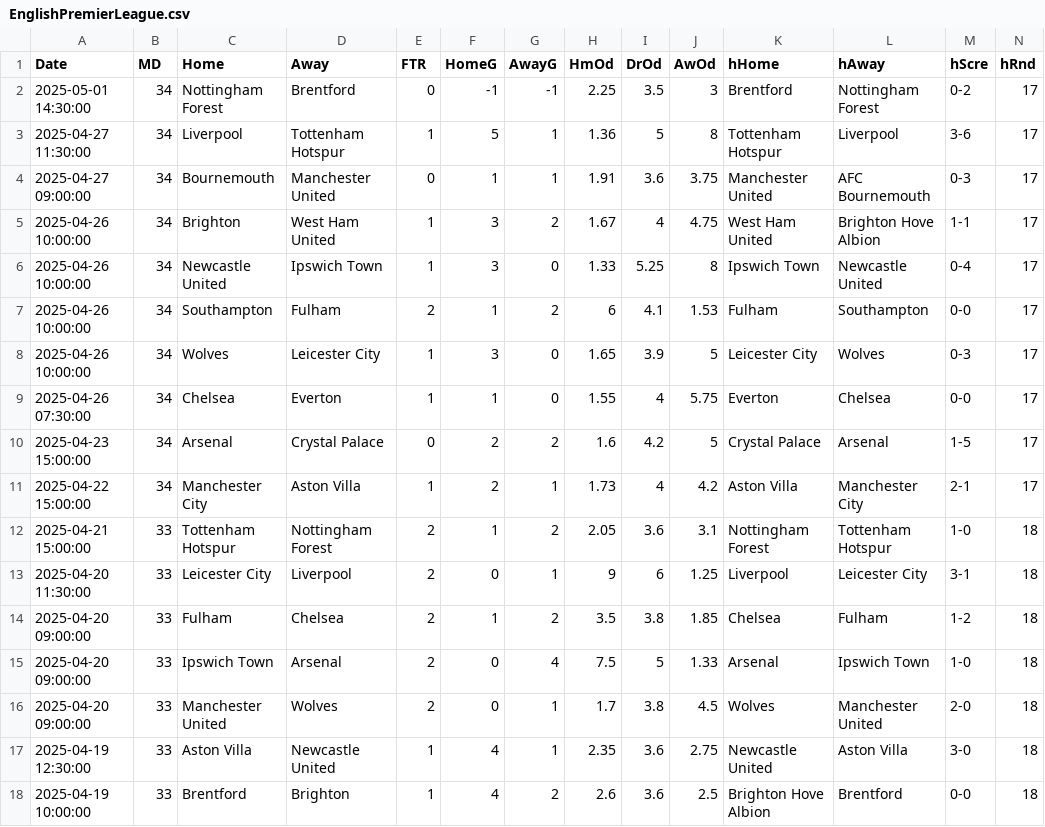
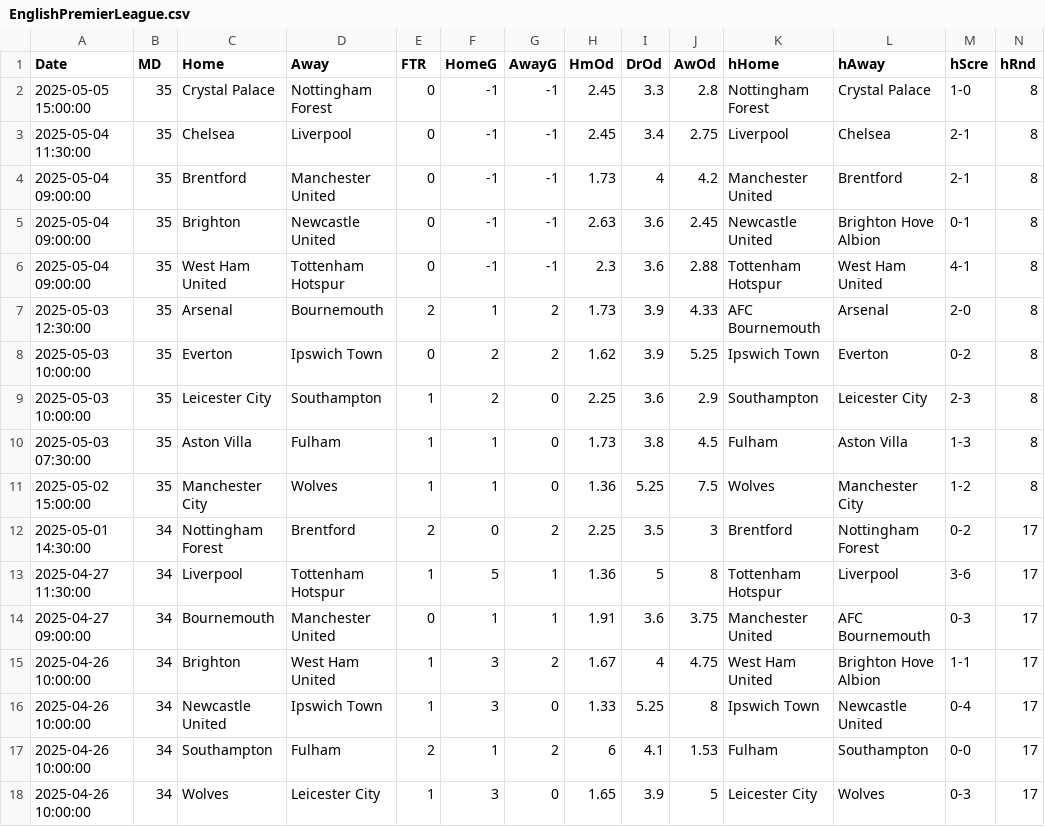
Before and after one commit to crvftsmvn/football-analyzer, a CSV file: data/EnglishPremierLeague.csv, drawn as a sheet; only a part is shown; the shorter side is filled out with more unchanged rows; addresses are those after the commit; rows hold the shown columns only; the diff names each change by its address in the sheet, - before the commit and + after, or states it on an @@ line.

Commit message:
Update data file and sync with latest code

```diff
--- a/data/EnglishPremierLeague.csv
+++ b/data/EnglishPremierLeague.csv
+row 2: 2025-05-05 15:00:00 | 35 | Crystal Palace | Nottingham Forest | 0 | -1 | -1 | 2.45 | 3.3 | 2.8 | Nottingham Forest | Crystal Palace | 1-0 | 8
+row 3: 2025-05-04 11:30:00 | 35 | Chelsea | Liverpool | 0 | -1 | -1 | 2.45 | 3.4 | 2.75 | Liverpool | Chelsea | 2-1 | 8
+row 4: 2025-05-04 09:00:00 | 35 | Brentford | Manchester United | 0 | -1 | -1 | 1.73 | 4 | 4.2 | Manchester United | Brentford | 2-1 | 8
+row 5: 2025-05-04 09:00:00 | 35 | Brighton | Newcastle United | 0 | -1 | -1 | 2.63 | 3.6 | 2.45 | Newcastle United | Brighton Hove Albion | 0-1 | 8
+row 6: 2025-05-04 09:00:00 | 35 | West Ham United | Tottenham Hotspur | 0 | -1 | -1 | 2.3 | 3.6 | 2.88 | Tottenham Hotspur | West Ham United | 4-1 | 8
+row 7: 2025-05-03 12:30:00 | 35 | Arsenal | Bournemouth | 2 | 1 | 2 | 1.73 | 3.9 | 4.33 | AFC Bournemouth | Arsenal | 2-0 | 8
+row 8: 2025-05-03 10:00:00 | 35 | Everton | Ipswich Town | 0 | 2 | 2 | 1.62 | 3.9 | 5.25 | Ipswich Town | Everton | 0-2 | 8
+row 9: 2025-05-03 10:00:00 | 35 | Leicester City | Southampton | 1 | 2 | 0 | 2.25 | 3.6 | 2.9 | Southampton | Leicester City | 2-3 | 8
+row 10: 2025-05-03 07:30:00 | 35 | Aston Villa | Fulham | 1 | 1 | 0 | 1.73 | 3.8 | 4.5 | Fulham | Aston Villa | 1-3 | 8
+row 11: 2025-05-02 15:00:00 | 35 | Manchester City | Wolves | 1 | 1 | 0 | 1.36 | 5.25 | 7.5 | Wolves | Manchester City | 1-2 | 8
-E12 (FTR): 0
+E12 (FTR): 2
-F12 (HomeG): -1
+F12 (HomeG): 0
-G12 (AwayG): -1
+G12 (AwayG): 2
```
Also changed, not shown: data/GermanBundesliga.csv.
